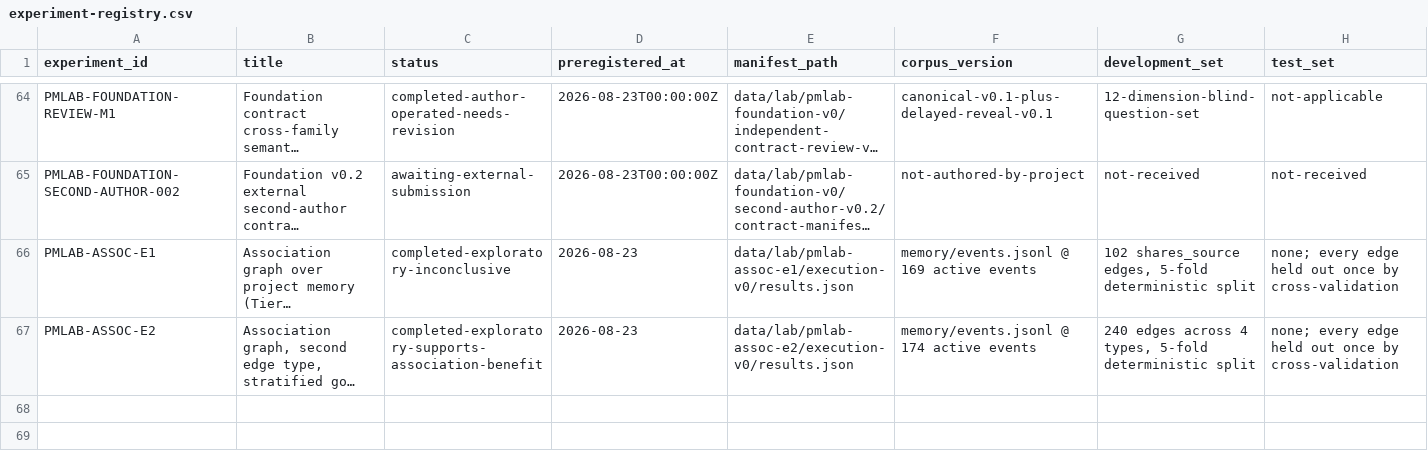
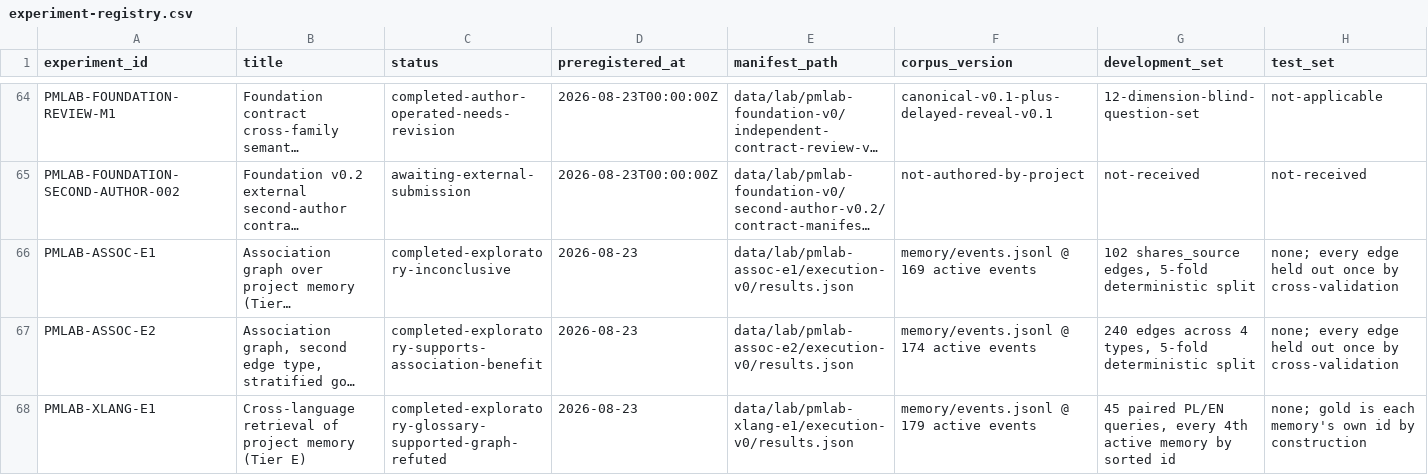
Before and after one commit to krapcys1-maker/adaptive-agent-memory-research, a CSV file: data/lab/experiment-registry.csv, drawn as a sheet; only a part is shown, gaps mark what is left out; long unchanged cells end in …; rows hold the shown columns only; the diff names each change by its address in the sheet, - before the commit and + after, or states it on an @@ line.

```diff
--- a/data/lab/experiment-registry.csv
+++ b/data/lab/experiment-registry.csv
+row 68: PMLAB-XLANG-E1 | Cross-language retrieval of project memory (Tier E) | completed-exploratory-glossary-supported-graph-refuted | 2026-08-23 | data/lab/pmlab-xlang-e1/execution-v0/results.json | memory/events.jsonl @ 179 active events | 45 paired PL/EN queries, every 4th active memory by sorted id | none; gold is each memory's own id by construction
```
Also changed, not shown: 6 other files.
